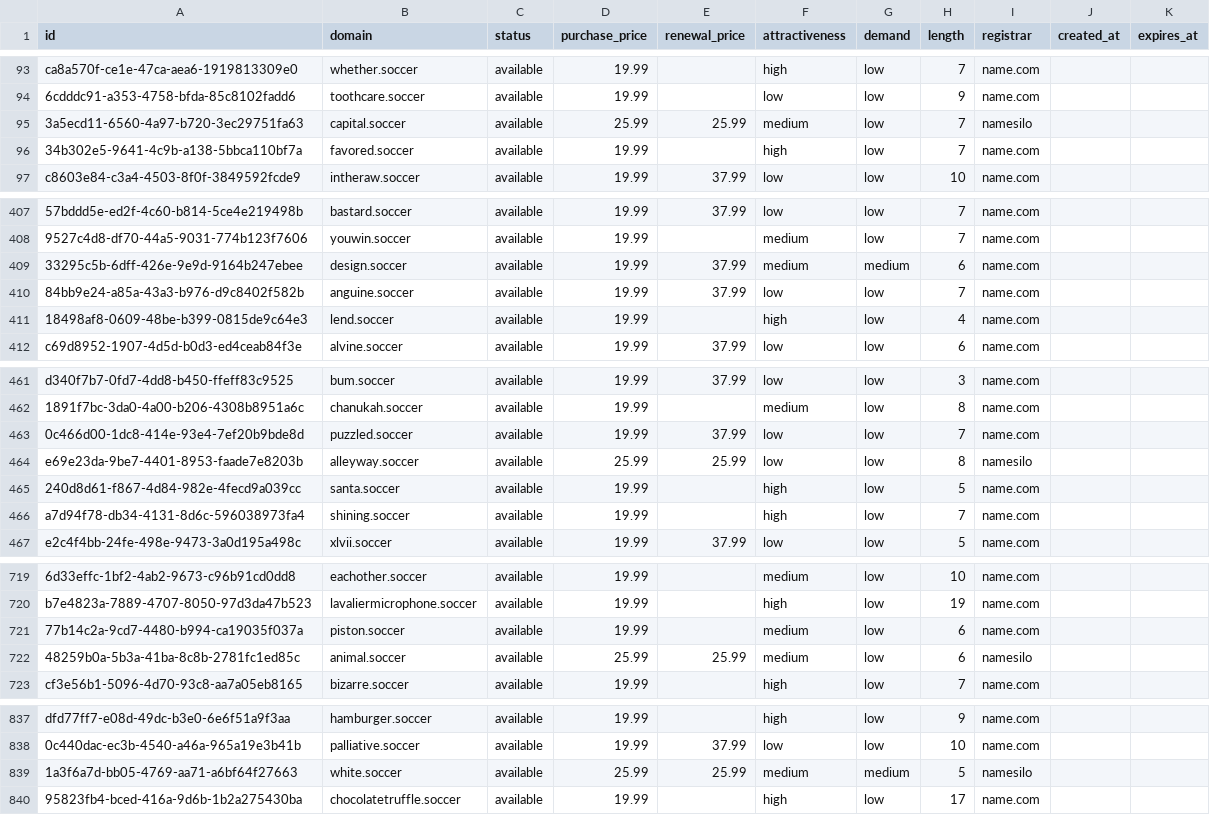
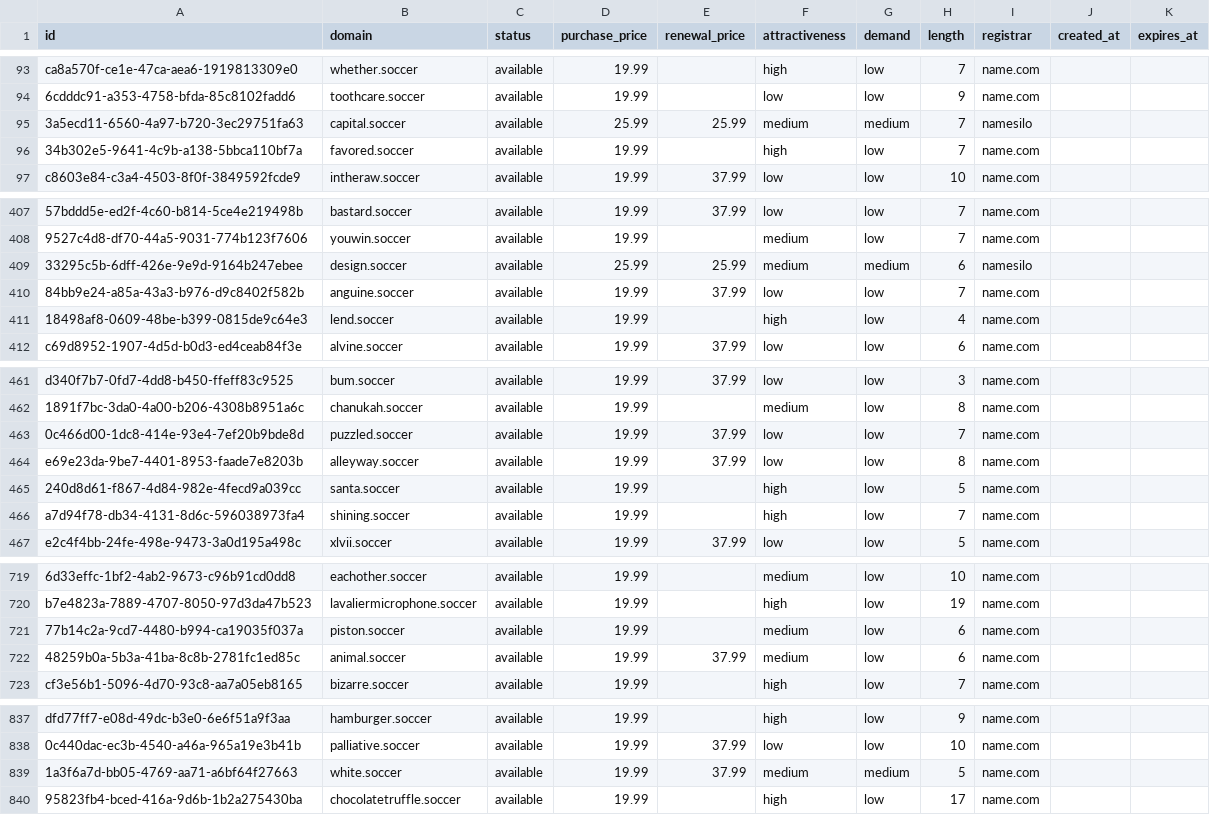
Before and after one commit to UniqueDomains/soccer-oneword-domains, a CSV file: soccer.csv, drawn as a sheet; only a part is shown, gaps mark what is left out; the diff names each change by its address in the sheet, - before the commit and + after, or states it on an @@ line.

Commit message:
Domains update

```diff
--- a/soccer.csv
+++ b/soccer.csv
-G95 (demand): low
+G95 (demand): medium
-D409 (purchase_price): 19.99
+D409 (purchase_price): 25.99
-E409 (renewal_price): 37.99
+E409 (renewal_price): 25.99
-I409 (registrar): name.com
+I409 (registrar): namesilo
-D464 (purchase_price): 25.99
+D464 (purchase_price): 19.99
-E464 (renewal_price): 25.99
+E464 (renewal_price): 37.99
-I464 (registrar): namesilo
+I464 (registrar): name.com
-D722 (purchase_price): 25.99
+D722 (purchase_price): 19.99
-E722 (renewal_price): 25.99
+E722 (renewal_price): 37.99
-I722 (registrar): namesilo
+I722 (registrar): name.com
-D839 (purchase_price): 25.99
+D839 (purchase_price): 19.99
-E839 (renewal_price): 25.99
+E839 (renewal_price): 37.99
-I839 (registrar): namesilo
+I839 (registrar): name.com
```
Also changed, not shown: 4 other files.
